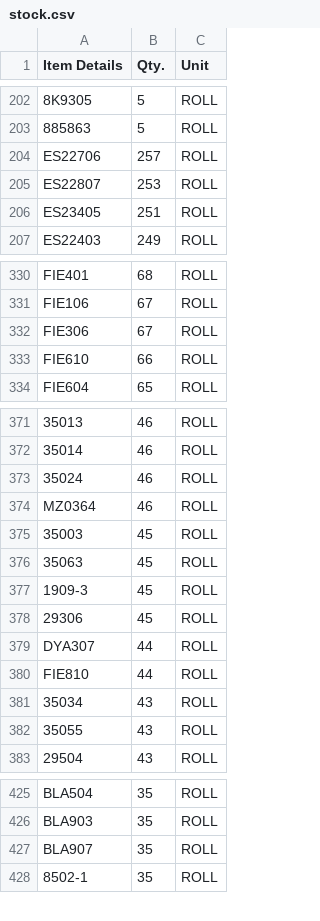
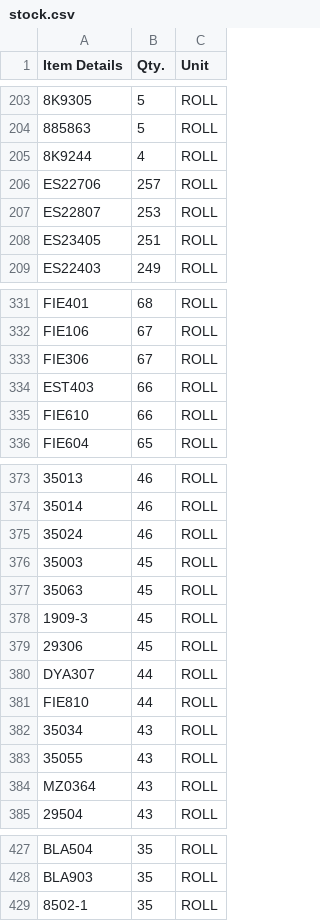
Before and after one commit to Udcimpex2025/stock-checker, a CSV file: stock.csv, drawn as a sheet; only a part is shown, gaps mark what is left out; removed rows and columns are numbered as before the commit, all else as after; the diff covers the shown part only; the diff names each change by its address in the sheet, - before the commit and + after, or states it on an @@ line.

```diff
--- a/stock.csv
+++ b/stock.csv
+row 205: 8K9244 | 4 | ROLL
+row 334: EST403 | 66 | ROLL
-row 374: MZ0364 | 46 | ROLL
+row 384: MZ0364 | 43 | ROLL
-row 427: BLA907 | 35 | ROLL
```
Also changed, not shown: 29 added rows, 28 removed rows and 3 edited cells elsewhere in this file.
